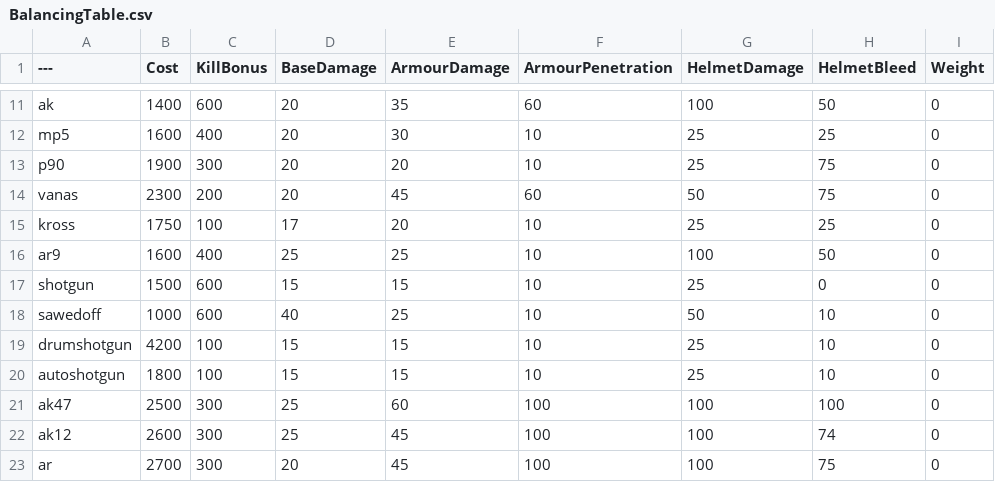
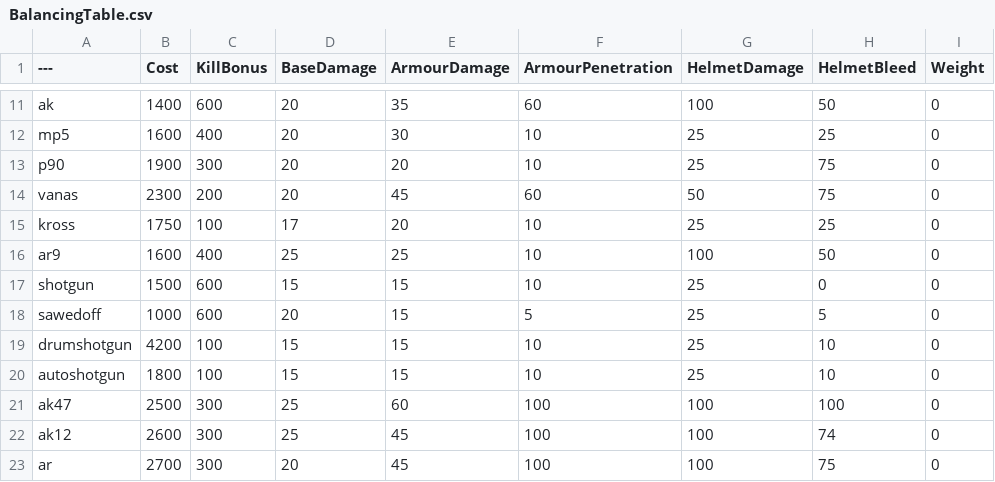
Before and after one commit to mutemonkey420/BalancingTable, a CSV file: BalancingTable.csv, drawn as a sheet; only a part is shown, gaps mark what is left out; the diff names each change by its address in the sheet, - before the commit and + after, or states it on an @@ line.

Commit message:
Update BalancingTable.csv

```diff
--- a/BalancingTable.csv
+++ b/BalancingTable.csv
-D18 (BaseDamage): 40
+D18 (BaseDamage): 20
-E18 (ArmourDamage): 25
+E18 (ArmourDamage): 15
-F18 (ArmourPenetration): 10
+F18 (ArmourPenetration): 5
-G18 (HelmetDamage): 50
+G18 (HelmetDamage): 25
-H18 (HelmetBleed): 10
+H18 (HelmetBleed): 5
```
